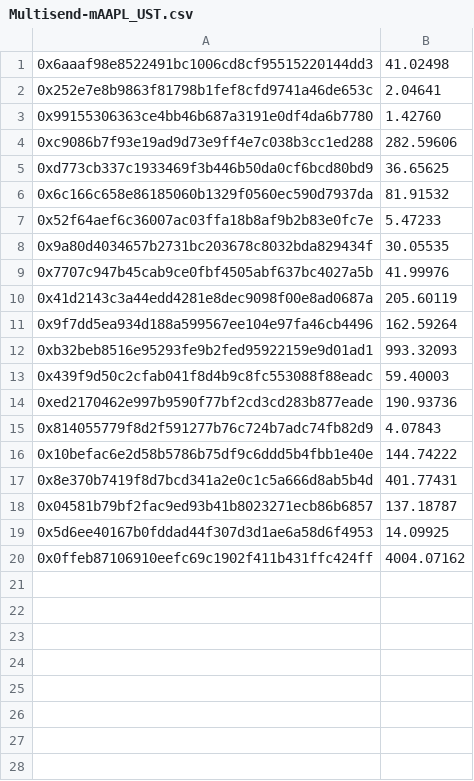
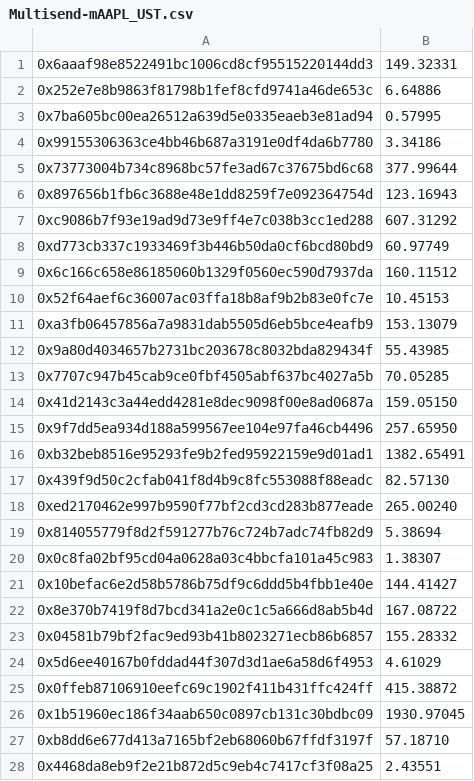
Before and after one commit to harvestfi/mSTONKS_Luna_Reward, a CSV file: Multisend/Multisend-mAAPL_UST.csv, drawn as a sheet; only a part is shown; the diff covers the shown part only.

```diff
--- a/Multisend/Multisend-mAAPL_UST.csv
+++ b/Multisend/Multisend-mAAPL_UST.csv
@@ -1,20 +1,28 @@
-0x6aaaf98e8522491bc1006cd8cf95515220144dd3,41.02498
-0x252e7e8b9863f81798b1fef8cfd9741a46de653c,2.04641
-0x99155306363ce4bb46b687a3191e0df4da6b7780,1.42760
-0xc9086b7f93e19ad9d73e9ff4e7c038b3cc1ed288,282.59606
-0xd773cb337c1933469f3b446b50da0cf6bcd80bd9,36.65625
-0x6c166c658e86185060b1329f0560ec590d7937da,81.91532
-0x52f64aef6c36007ac03ffa18b8af9b2b83e0fc7e,5.47233
-0x9a80d4034657b2731bc203678c8032bda829434f,30.05535
-0x7707c947b45cab9ce0fbf4505abf637bc4027a5b,41.99976
-0x41d2143c3a44edd4281e8dec9098f00e8ad0687a,205.60119
-0x9f7dd5ea934d188a599567ee104e97fa46cb4496,162.59264
-0xb32beb8516e95293fe9b2fed95922159e9d01ad1,993.32093
-0x439f9d50c2cfab041f8d4b9c8fc553088f88eadc,59.40003
-0xed2170462e997b9590f77bf2cd3cd283b877eade,190.93736
-0x814055779f8d2f591277b76c724b7adc74fb82d9,4.07843
-0x10befac6e2d58b5786b75df9c6ddd5b4fbb1e40e,144.74222
-0x8e370b7419f8d7bcd341a2e0c1c5a666d8ab5b4d,401.77431
-0x04581b79bf2fac9ed93b41b8023271ecb86b6857,137.18787
-0x5d6ee40167b0fddad44f307d3d1ae6a58d6f4953,14.09925
-0x0ffeb87106910eefc69c1902f411b431ffc424ff,4004.07162
+0x6aaaf98e8522491bc1006cd8cf95515220144dd3,149.32331
+0x252e7e8b9863f81798b1fef8cfd9741a46de653c,6.64886
+0x7ba605bc00ea26512a639d5e0335eaeb3e81ad94,0.57995
+0x99155306363ce4bb46b687a3191e0df4da6b7780,3.34186
+0x73773004b734c8968bc57fe3ad67c37675bd6c68,377.99644
+0x897656b1fb6c3688e48e1dd8259f7e092364754d,123.16943
+0xc9086b7f93e19ad9d73e9ff4e7c038b3cc1ed288,607.31292
+0xd773cb337c1933469f3b446b50da0cf6bcd80bd9,60.97749
+0x6c166c658e86185060b1329f0560ec590d7937da,160.11512
+0x52f64aef6c36007ac03ffa18b8af9b2b83e0fc7e,10.45153
+0xa3fb06457856a7a9831dab5505d6eb5bce4eafb9,153.13079
+0x9a80d4034657b2731bc203678c8032bda829434f,55.43985
+0x7707c947b45cab9ce0fbf4505abf637bc4027a5b,70.05285
+0x41d2143c3a44edd4281e8dec9098f00e8ad0687a,159.05150
+0x9f7dd5ea934d188a599567ee104e97fa46cb4496,257.65950
+0xb32beb8516e95293fe9b2fed95922159e9d01ad1,1382.65491
+0x439f9d50c2cfab041f8d4b9c8fc553088f88eadc,82.57130
+0xed2170462e997b9590f77bf2cd3cd283b877eade,265.00240
+0x814055779f8d2f591277b76c724b7adc74fb82d9,5.38694
+0x0c8fa02bf95cd04a0628a03c4bbcfa101a45c983,1.38307
+0x10befac6e2d58b5786b75df9c6ddd5b4fbb1e40e,144.41427
+0x8e370b7419f8d7bcd341a2e0c1c5a666d8ab5b4d,167.08722
+0x04581b79bf2fac9ed93b41b8023271ecb86b6857,155.28332
+0x5d6ee40167b0fddad44f307d3d1ae6a58d6f4953,4.61029
+0x0ffeb87106910eefc69c1902f411b431ffc424ff,415.38872
+0x1b51960ec186f34aab650c0897cb131c30bdbc09,1930.97045
+0xb8dd6e677d413a7165bf2eb68060b67ffdf3197f,57.18710
+0x4468da8eb9f2e21b872d5c9eb4c7417cf3f08a25,2.43551
```
Also changed, not shown: 2 added rows elsewhere in this file, Analyze/Rewards-mAAPL_UST.csv, Analyze/Rewards-mAMZN_UST.csv, 7 other files.
